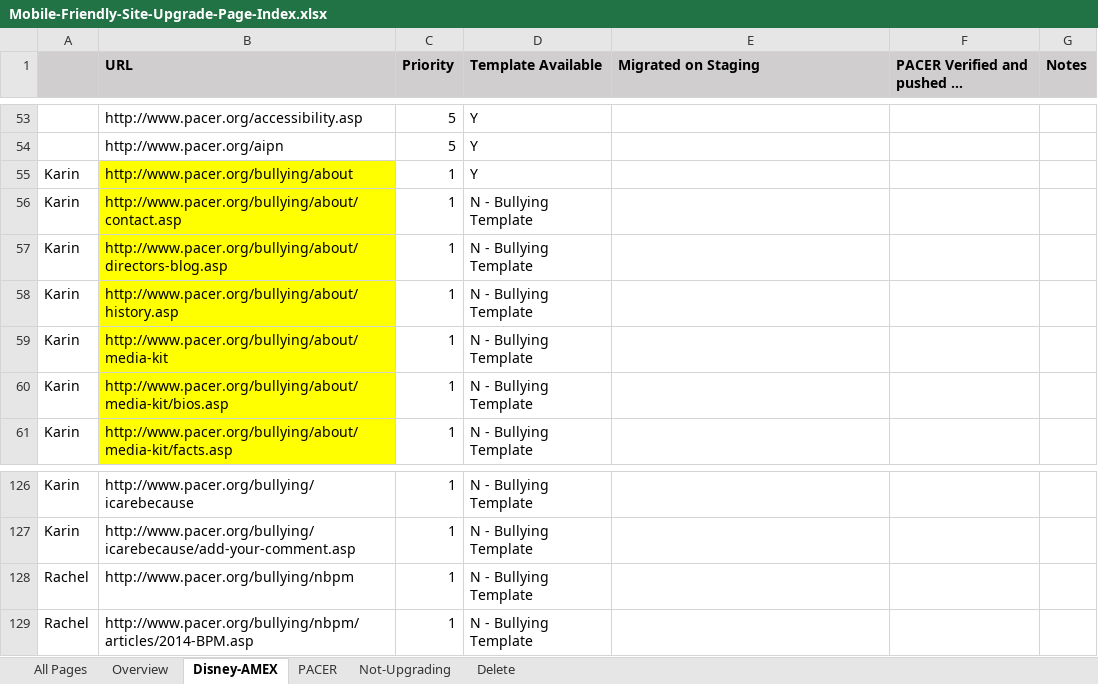
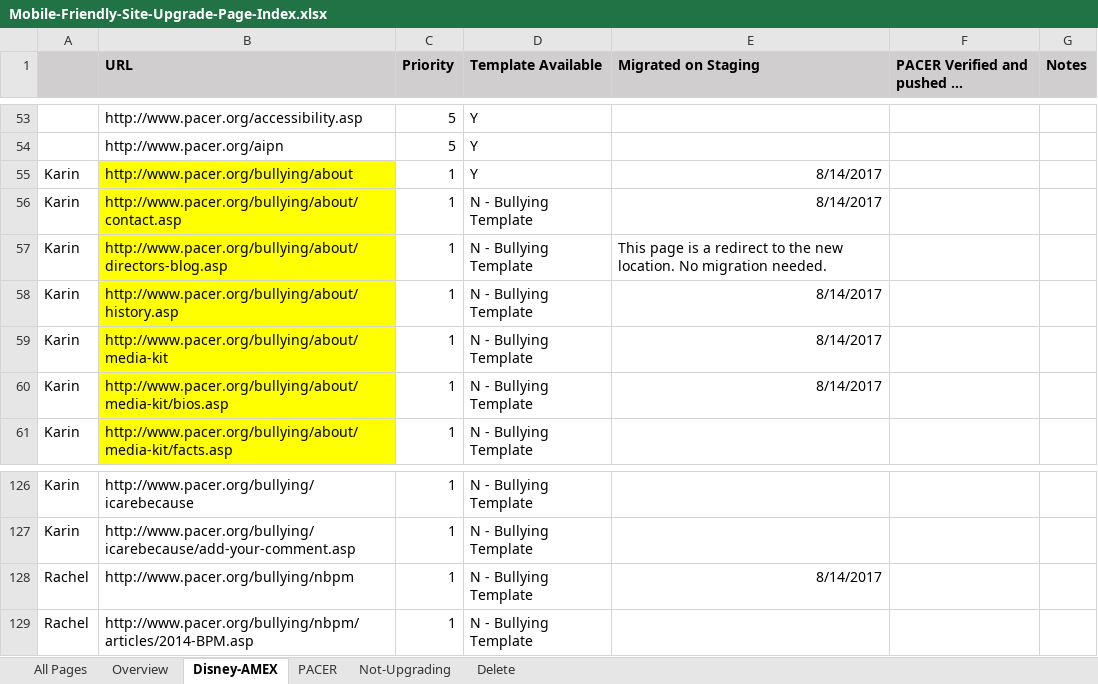
Before and after one commit to PacerAmexDisney/Documentation, an Excel workbook: Mobile-Friendly-Site-Upgrade-Page-Index.xlsx, sheet Disney-AMEX, drawn as a sheet; only a part is shown, gaps mark what is left out; long unchanged cells end in …; values as stored, in another font and other column widths than the file's, no borders; the diff names each change by its address in the sheet, - before the commit and + after, or states it on an @@ line.

Commit message:
Staging Pushed Files Update

```diff
--- a/Mobile-Friendly-Site-Upgrade-Page-Index.xlsx (sheet Disney-AMEX)
+++ b/Mobile-Friendly-Site-Upgrade-Page-Index.xlsx (sheet Disney-AMEX)
-E55:E56 (Migrated on Staging): (empty)
+E55:E56 (Migrated on Staging): 8/14/2017
-E57 (Migrated on Staging): (empty)
+E57 (Migrated on Staging): This page is a redirect to the new location. No migration needed.
-E58:E60 (Migrated on Staging): (empty)
+E58:E60 (Migrated on Staging): 8/14/2017
-E128 (Migrated on Staging): (empty)
+E128 (Migrated on Staging): 8/14/2017
```
